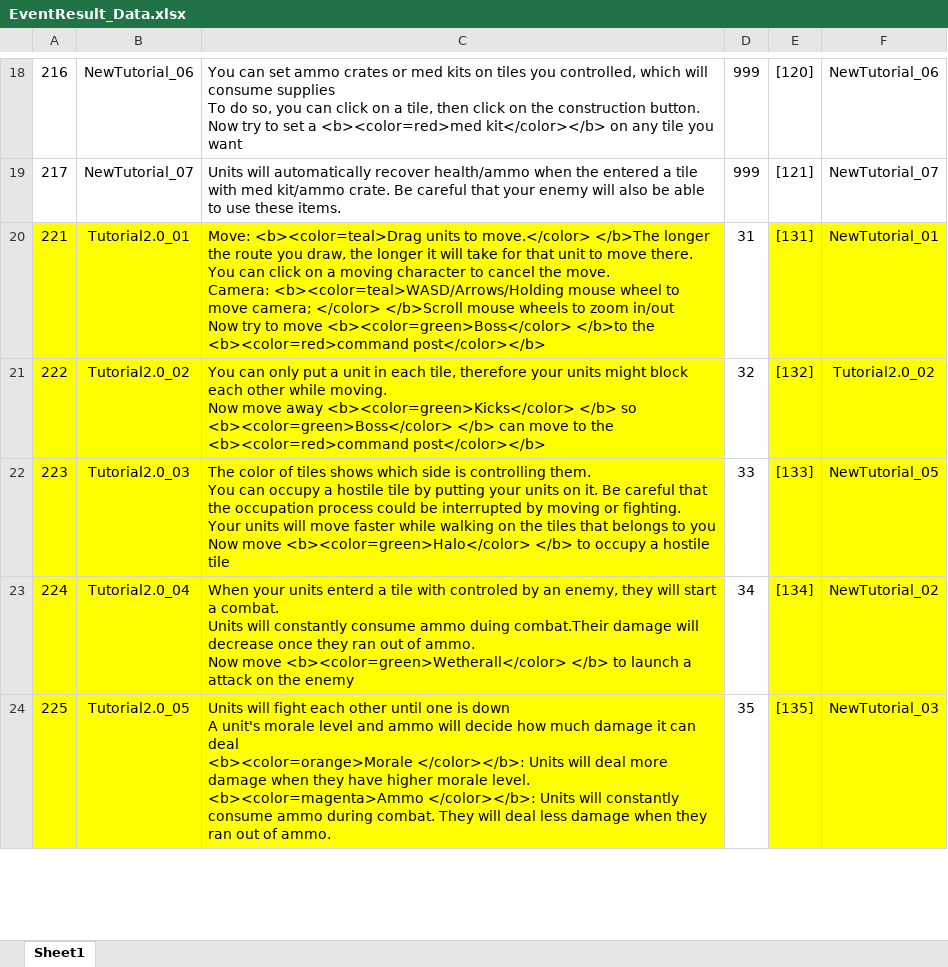
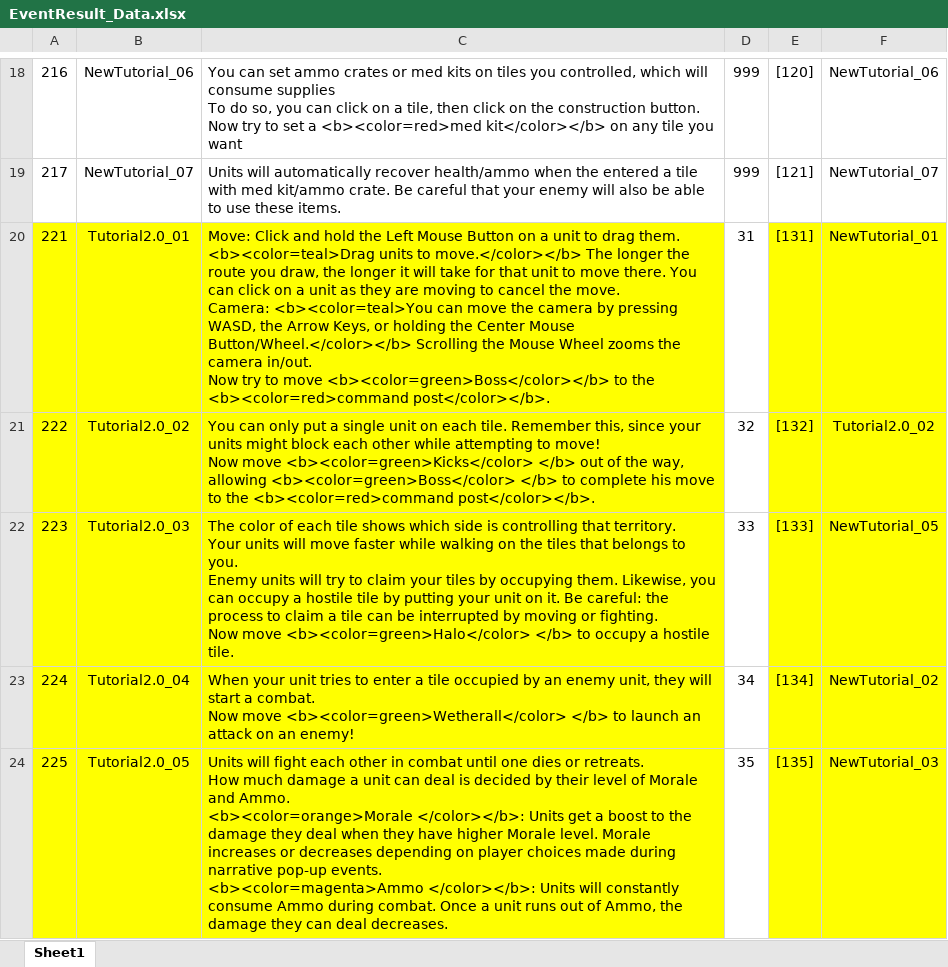
Before and after one commit to Chuyang1996/Nameless_Temp, an Excel workbook: GameDesign/ExcelData/EventResult_Data.xlsx, sheet Sheet1, drawn as a sheet; only a part is shown, gaps mark what is left out; values as stored, in another font and other column widths than the file's, no borders; ↵ is a line break in a cell; the diff covers the shown part only; the diff names each change by its address in the sheet, - before the commit and + after, or states it on an @@ line.

Commit message:
Event&Character_Update

```diff
--- a/GameDesign/ExcelData/EventResult_Data.xlsx (sheet Sheet1)
+++ b/GameDesign/ExcelData/EventResult_Data.xlsx (sheet Sheet1)
-C20: Move: <b><color=teal>Drag units to move.</color> </b>The longer the route you draw, the longer it will take for that unit to move there. You can click on a moving character to cancel the move. ↵ Camera: <b><color=teal>WASD/Arrows/Holding mouse wheel to move camera; </color> </b>Scroll mouse wheels to zoom in/out ↵ Now try to move <b><color=green>Boss</color> </b>to the <b><color=red>command post</color></b>
+C20: Move: Click and hold the Left Mouse Button on a unit to drag them. <b><color=teal>Drag units to move.</color></b> The longer the route you draw, the longer it will take for that unit to move there. You can click on a unit as they are moving to cancel the move. ↵ Camera: <b><color=teal>You can move the camera by pressing WASD, the Arrow Keys, or holding the Center Mouse Button/Wheel.</color></b> Scrolling the Mouse Wheel zooms the camera in/out. ↵ Now try to move <b><color=green>Boss</color></b> to the <b><color=red>command post</color></b>.
-C21: …put a unit in each tile, therefore your units might block each other while moving. ↵ Now move away <b><color=green>Kicks</color> </b> so <b><color=green>Boss</color> </b> can move to the <b><color=red>command post</color></b>
+C21: …put a single unit on each tile. Remember this, since your units might block each other while attempting to move! ↵ Now move <b><color=green>Kicks</color> </b> out of the way, allowing <b><color=green>Boss</color> </b> to complete his move to the <b><color=red>command post</color></b>.
-C22: …color of tiles shows which side is controlling them. ↵ You can occupy a hostile tile by putting your units on it. Be careful that the occupation process could be interrupted by moving or fighting. ↵ Your units will move faster while walking on the tiles that belongs to you ↵ Now move <b><color=green>Halo</color> </b> to occupy a hostile tile
+C22: …color of each tile shows which side is controlling that territory. ↵ Your units will move faster while walking on the tiles that belongs to you. ↵ Enemy units will try to claim your tiles by occupying them. Likewise, you can occupy a hostile tile by putting your unit on it. Be careful: the process to claim a tile can be interrupted by moving or fighting. ↵ Now move <b><color=green>Halo</color> </b> to occupy a hostile tile.
-C23: When your units enterd a tile with controled by an enemy, they will start a combat. ↵ Units will constantly consume ammo duing combat.Their damage will decrease once they ran out of ammo. ↵ Now move <b><color=green>Wetherall</color> </b> to launch a attack on the enemy
+C23: When your unit tries to enter a tile occupied by an enemy unit, they will start a combat. ↵ Now move <b><color=green>Wetherall</color> </b> to launch an attack on an enemy!
-C24: …each other until one is down ↵ A unit's morale level and ammo will decide how much damage it can deal ↵ <b><color=orange>Morale </color></b>: Units will deal more damage when they have higher morale level. ↵ <b><color=magenta>Ammo </color></b>: Units will constantly consume ammo during combat. They will deal less damage when they ran out of ammo.
+C24: …each other in combat until one dies or retreats. ↵ How much damage a unit can deal is decided by their level of Morale and Ammo. ↵ <b><color=orange>Morale </color></b>: Units get a boost to the damage they deal when they have higher Morale level. Morale increases or decreases depending on player choices made during narrative pop-up events. ↵ <b><color=magenta>Ammo </color></b>: Units will constantly consume Ammo during combat. Once a unit runs out of Ammo, the damage they can deal decreases.
```
Also changed, not shown: 4 edited cells elsewhere in this sheet, GameDesign/ExcelData/Character_Data.xlsx, 3 other files.
